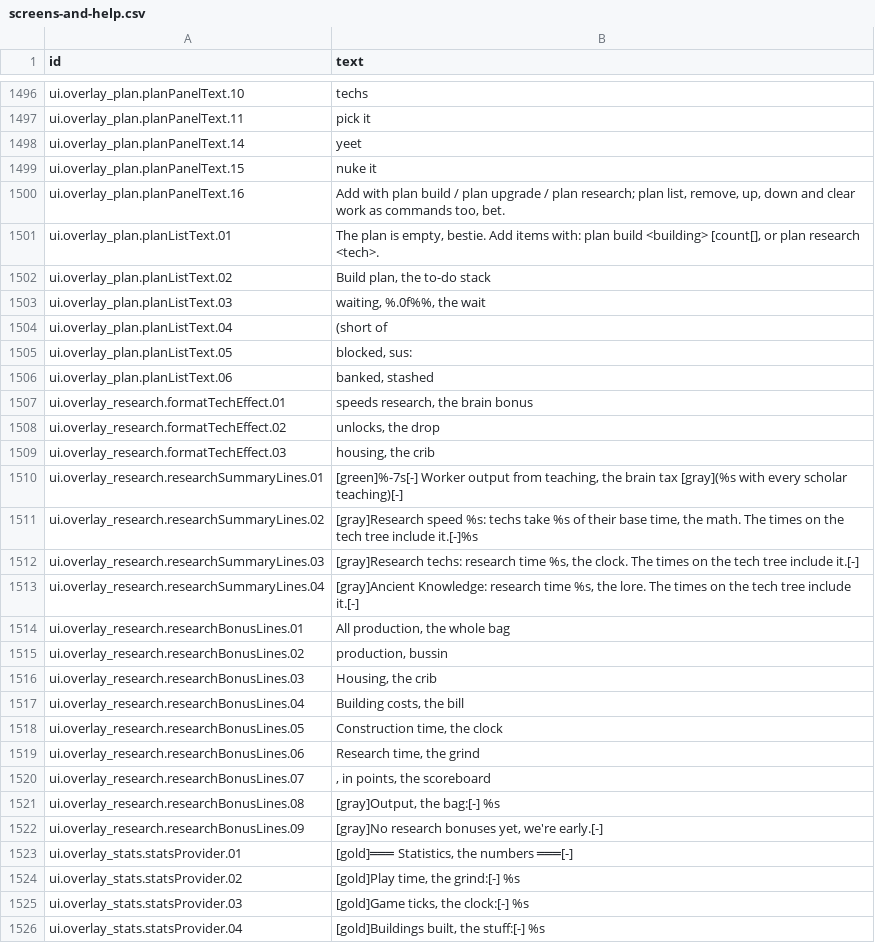
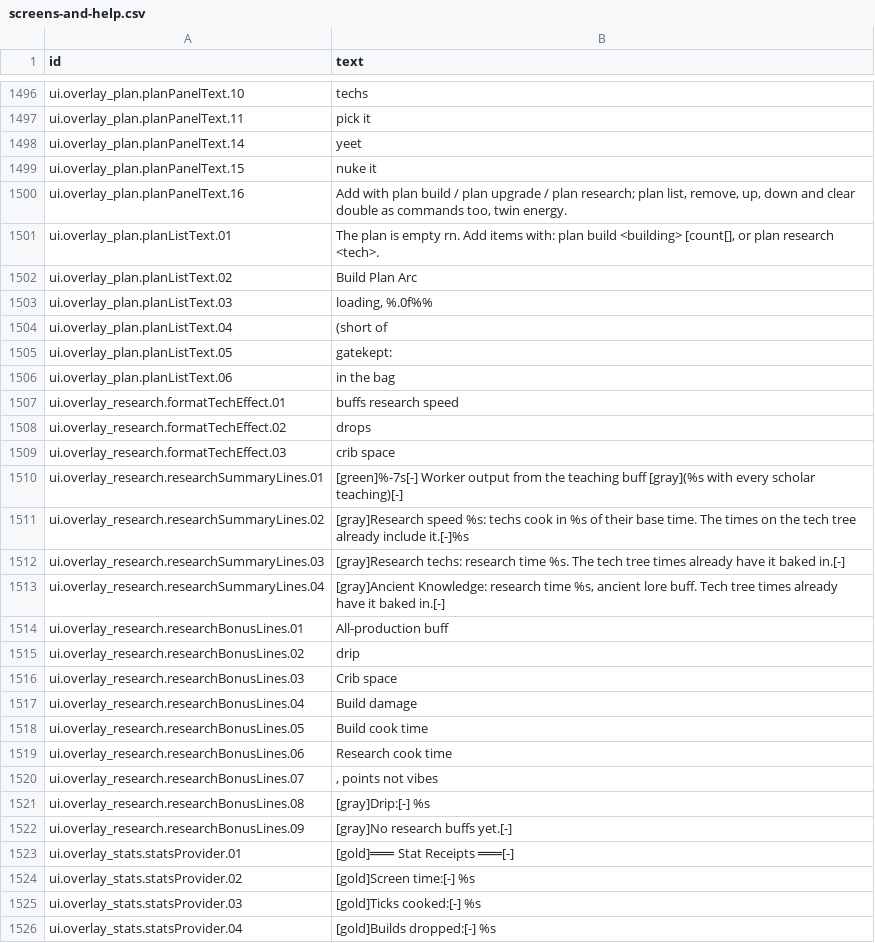
Before and after one commit to espresso20/ageforge, a CSV file: words/vibe/screens-and-help.csv, drawn as a sheet; only a part is shown, gaps mark what is left out; the diff covers the shown part only.

Commit message:
feat(vibemode): rewrite screens-and-help, rows 1441-1560

```diff
--- a/words/vibe/screens-and-help.csv
+++ b/words/vibe/screens-and-help.csv
@@ -1770,39 +1770,39 @@ ui.overlay_plan.planPanelText.15," nuke it
 "
-ui.overlay_plan.planPanelText.16,"Add with plan build / plan upgrade / plan research; plan list, remove, up, down and clear work as commands too, bet."
-ui.overlay_plan.planListText.01,"The plan is empty, bestie. Add items with: plan build <building> [count[], or plan research <tech>."
-ui.overlay_plan.planListText.02,"Build plan, the to-do stack"
-ui.overlay_plan.planListText.03,"waiting, %.0f%%, the wait"
+ui.overlay_plan.planPanelText.16,"Add with plan build / plan upgrade / plan research; plan list, remove, up, down and clear double as commands too, twin energy."
+ui.overlay_plan.planListText.01,"The plan is empty rn. Add items with: plan build <building> [count[], or plan research <tech>."
+ui.overlay_plan.planListText.02,Build Plan Arc
+ui.overlay_plan.planListText.03,"loading, %.0f%%"
 ui.overlay_plan.planListText.04," (short of "
-ui.overlay_plan.planListText.05,"blocked, sus: "
-ui.overlay_plan.planListText.06," banked, stashed"
-ui.overlay_research.formatTechEffect.01,"speeds research, the brain bonus"
-ui.overlay_research.formatTechEffect.02,"unlocks, the drop "
-ui.overlay_research.formatTechEffect.03," housing, the crib"
-ui.overlay_research.researchSummaryLines.01,"  [green]%-7s[-] Worker output from teaching, the brain tax [gray](%s with every scholar teaching)[-]
-"
-ui.overlay_research.researchSummaryLines.02,"  [gray]Research speed %s: techs take %s of their base time, the math. The times on the tech tree include it.[-]%s
-"
-ui.overlay_research.researchSummaryLines.03,"  [gray]Research techs: research time %s, the clock. The times on the tech tree include it.[-]
-"
-ui.overlay_research.researchSummaryLines.04,"  [gray]Ancient Knowledge: research time %s, the lore. The times on the tech tree include it.[-]
-"
-ui.overlay_research.researchBonusLines.01,"All production, the whole bag"
-ui.overlay_research.researchBonusLines.02," production, bussin"
-ui.overlay_research.researchBonusLines.03,"Housing, the crib"
-ui.overlay_research.researchBonusLines.04,"Building costs, the bill"
-ui.overlay_research.researchBonusLines.05,"Construction time, the clock"
-ui.overlay_research.researchBonusLines.06,"Research time, the grind"
-ui.overlay_research.researchBonusLines.07,", in points, the scoreboard"
-ui.overlay_research.researchBonusLines.08,"  [gray]Output, the bag:[-]  %s
-"
-ui.overlay_research.researchBonusLines.09,"  [gray]No research bonuses yet, we're early.[-]
-"
-ui.overlay_stats.statsProvider.01,"[gold]═══ Statistics, the numbers ═══[-]
-
-"
-ui.overlay_stats.statsProvider.02," [gold]Play time, the grind:[-]          %s
-"
-ui.overlay_stats.statsProvider.03," [gold]Game ticks, the clock:[-]         %s
-"
-ui.overlay_stats.statsProvider.04," [gold]Buildings built, the stuff:[-]    %s
-"
+ui.overlay_plan.planListText.05,gatekept:
+ui.overlay_plan.planListText.06," in the bag"
+ui.overlay_research.formatTechEffect.01,buffs research speed
+ui.overlay_research.formatTechEffect.02,drops
+ui.overlay_research.formatTechEffect.03," crib space"
+ui.overlay_research.researchSummaryLines.01,"  [green]%-7s[-] Worker output from the teaching buff [gray](%s with every scholar teaching)[-]
+"
+ui.overlay_research.researchSummaryLines.02,"  [gray]Research speed %s: techs cook in %s of their base time. The times on the tech tree already include it.[-]%s
+"
+ui.overlay_research.researchSummaryLines.03,"  [gray]Research techs: research time %s. The tech tree times already have it baked in.[-]
+"
+ui.overlay_research.researchSummaryLines.04,"  [gray]Ancient Knowledge: research time %s, ancient lore buff. Tech tree times already have it baked in.[-]
+"
+ui.overlay_research.researchBonusLines.01,All-production buff
+ui.overlay_research.researchBonusLines.02," drip"
+ui.overlay_research.researchBonusLines.03,Crib space
+ui.overlay_research.researchBonusLines.04,Build damage
+ui.overlay_research.researchBonusLines.05,Build cook time
+ui.overlay_research.researchBonusLines.06,Research cook time
+ui.overlay_research.researchBonusLines.07,", points not vibes"
+ui.overlay_research.researchBonusLines.08,"  [gray]Drip:[-]  %s
+"
+ui.overlay_research.researchBonusLines.09,"  [gray]No research buffs yet.[-]
+"
+ui.overlay_stats.statsProvider.01,"[gold]═══ Stat Receipts ═══[-]
+
+"
+ui.overlay_stats.statsProvider.02," [gold]Screen time:[-]        %s
+"
+ui.overlay_stats.statsProvider.03," [gold]Ticks cooked:[-]       %s
+"
+ui.overlay_stats.statsProvider.04," [gold]Builds dropped:[-]     %s
+"
```
Also changed, not shown: 95 edited cells elsewhere in this file.
